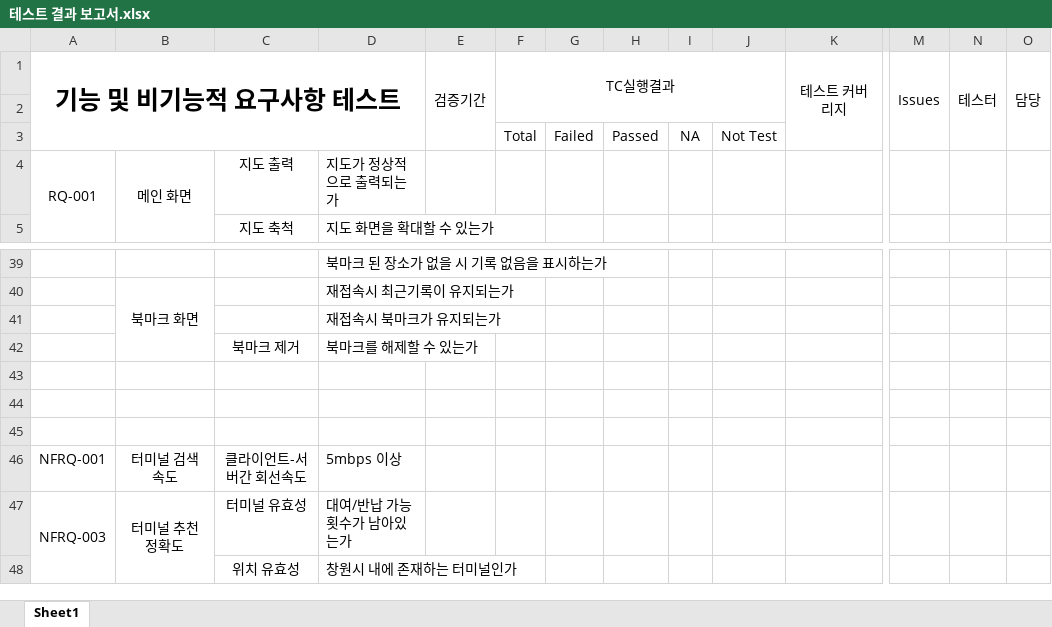
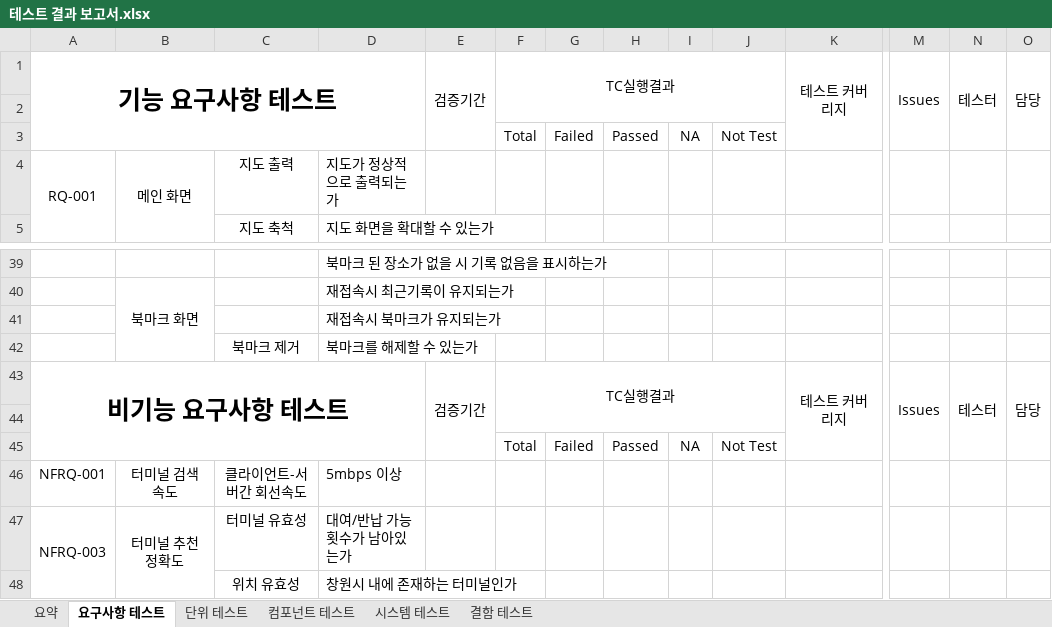
Before and after one commit to chisacam/CWNU19SE_2B, an Excel workbook: 3rd_homework/테스트 결과 보고서/테스트 결과 보고서.xlsx, sheet 요구사항 테스트, drawn as a sheet; only a part is shown, gaps mark what is left out; values as stored, in another font and other column widths than the file's, no borders; removed rows and columns are numbered as before the commit, all else as after; rows hold the shown columns only; the diff covers the shown part only; the diff names each change by its address in the sheet, - before the commit and + after, or states it on an @@ line.

```diff
--- a/3rd_homework/테스트 결과 보고서/테스트 결과 보고서.xlsx (sheet 요구사항 테스트)
+++ b/3rd_homework/테스트 결과 보고서/테스트 결과 보고서.xlsx (sheet 요구사항 테스트)
-sheet tab: Sheet1
+sheet tab: 요구사항 테스트
+sheet tab: 요약
+sheet tab: 단위 테스트
+sheet tab: 컴포넌트 테스트
+sheet tab: 시스템 테스트
+sheet tab: 결함 테스트
-A1: 기능 및 비기능적 요구사항 테스트
+A1: 기능 요구사항 테스트
+row 43: 비기능 요구사항 테스트 |  |  |  | 검증기간 | TC실행결과 |  |  |  |  | 테스트 커버리지 | Issues | 테스터 | 담당
-row 45: (empty)
+row 45:  |  |  |  |  | Total | Failed | Passed | NA | Not Test
-row 45: (empty)
```
Also changed, not shown: 73 added rows, 101 removed rows, 127 edited cells and merged cells elsewhere in this sheet.
